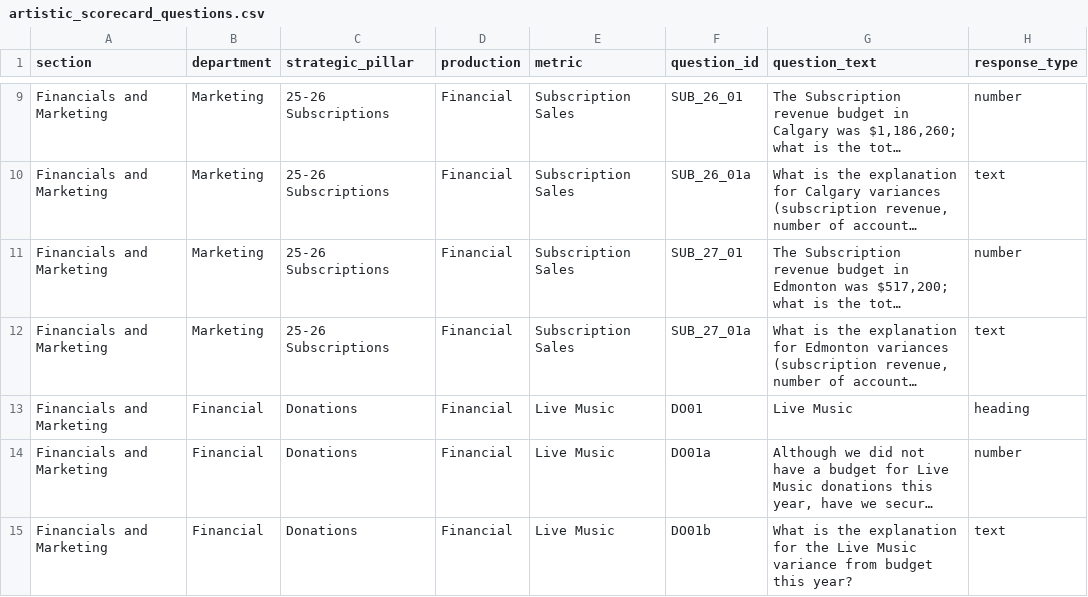
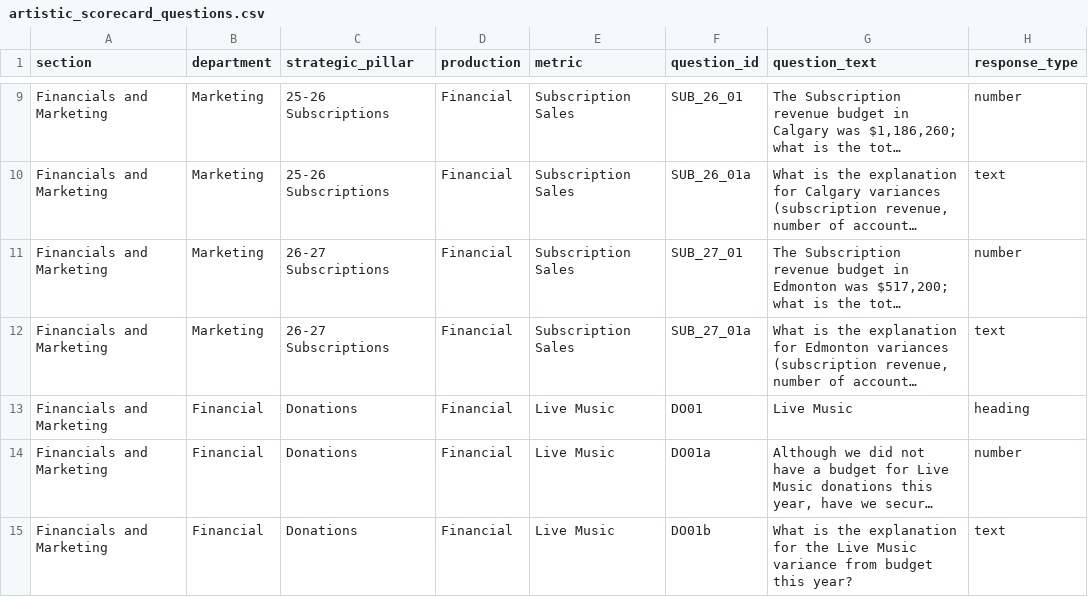
Before and after one commit to chrisrobingeorge-ai/scorecard, a CSV file: data/artistic_scorecard_questions.csv, drawn as a sheet; only a part is shown, gaps mark what is left out; long unchanged cells end in …; the diff names each change by its address in the sheet, - before the commit and + after, or states it on an @@ line.

Commit message:
Update artistic_scorecard_questions.csv

```diff
--- a/data/artistic_scorecard_questions.csv
+++ b/data/artistic_scorecard_questions.csv
-C11:C12 (strategic_pillar): 25-26 Subscriptions
+C11:C12 (strategic_pillar): 26-27 Subscriptions
```
